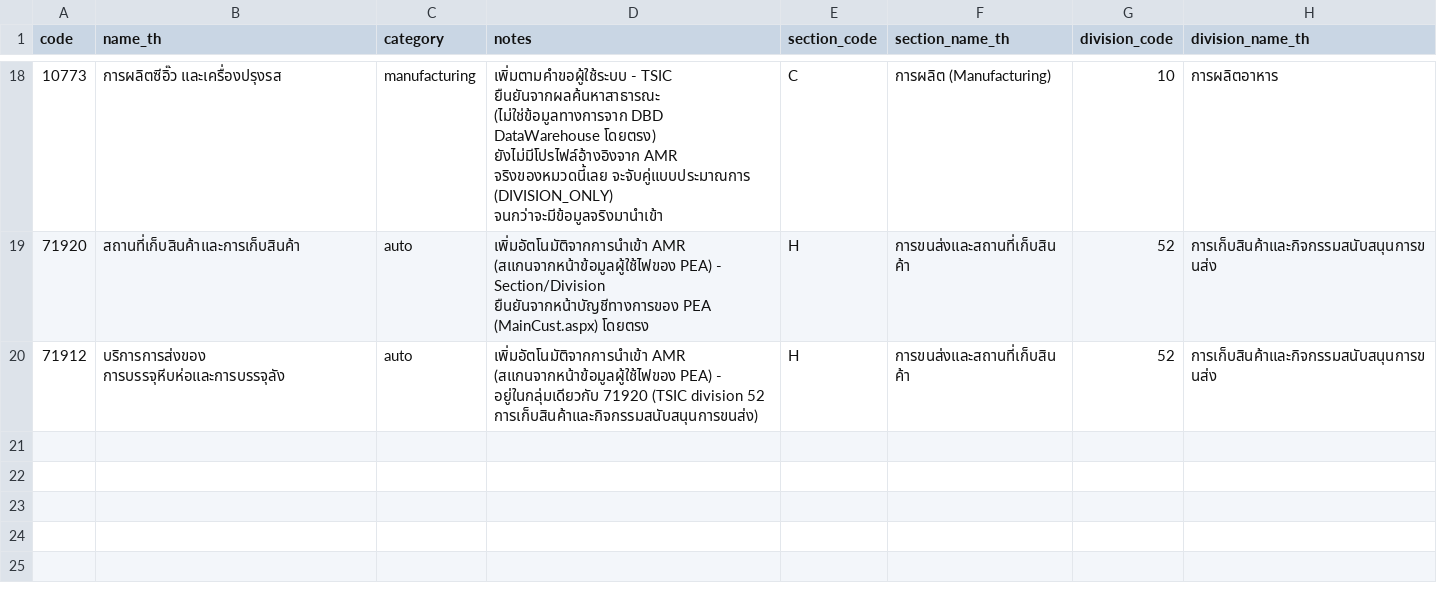
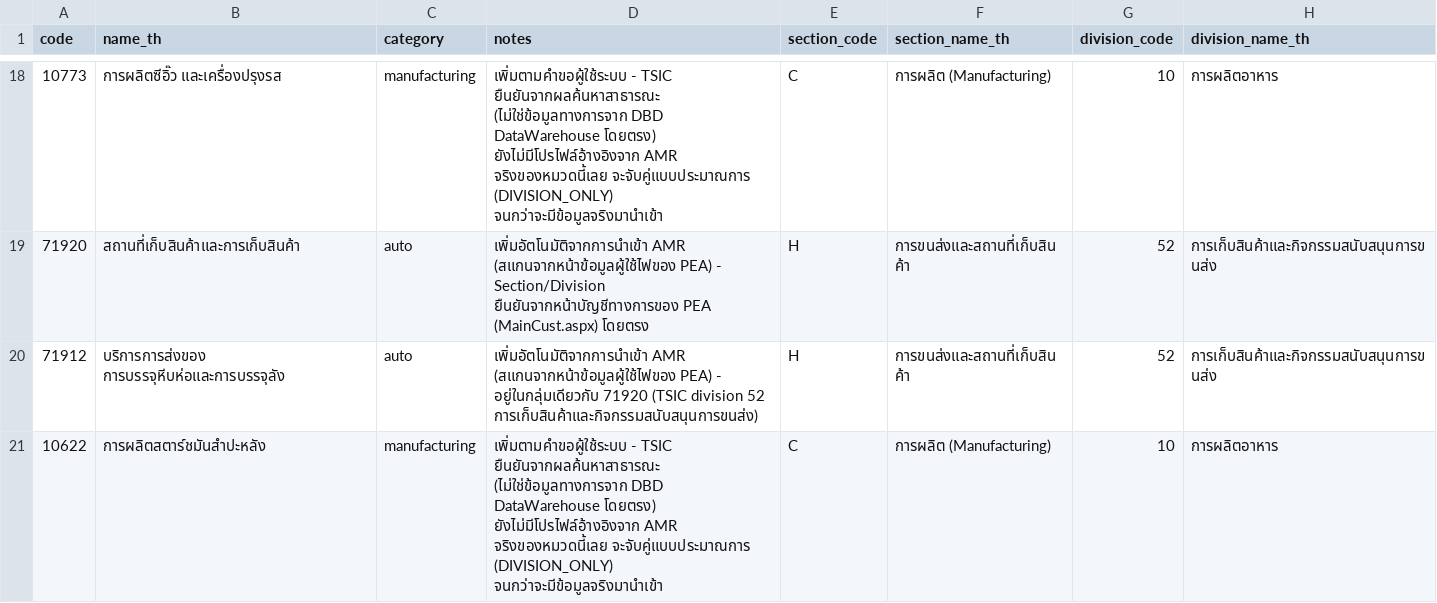
Before and after one commit to DekPeem/Data, a CSV file: data/reference/business_types.csv, drawn as a sheet; only a part is shown, gaps mark what is left out; the diff names each change by its address in the sheet, - before the commit and + after, or states it on an @@ line.

```diff
--- a/data/reference/business_types.csv
+++ b/data/reference/business_types.csv
+row 21: 10622 | การผลิตสตาร์ชมันสำปะหลัง | manufacturing | เพิ่มตามคำขอผู้ใช้ระบบ - TSIC ยืนยันจากผลค้นหาสาธารณะ (ไม่ใช่ข้อมูลทางการจาก DBD DataWarehouse โดยตรง) ยังไม่มีโปรไฟล์อ้างอิงจาก AMR จริงของหมวดนี้เลย จะจับคู่แบบประมาณการ (DIVISION_ONLY) จนกว่าจะมีข้อมูลจริงมานำเข้า | C | การผลิต (Manufacturing) | 10 | การผลิตอาหาร
```
